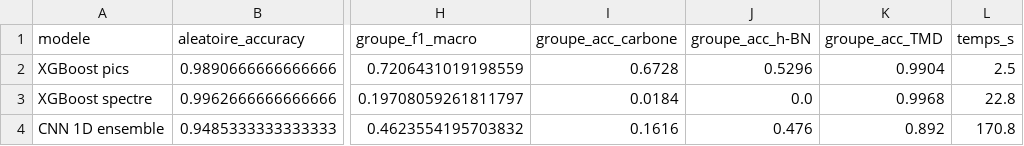
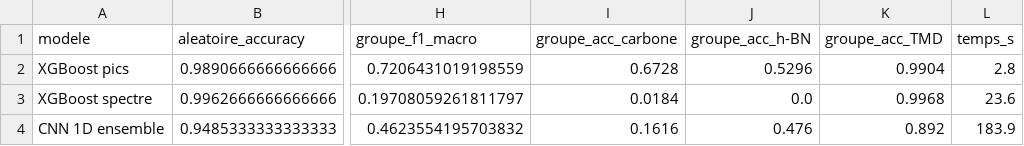
Before and after one commit to manalhdev/raman-2d-qc, a CSV file: resultats/shortlist_v3/resultats_simule_aleatoire_vs_groupe.csv, drawn as a sheet; only a part is shown, gaps mark what is left out; the diff names each change by its address in the sheet, - before the commit and + after, or states it on an @@ line.

```diff
--- a/resultats/shortlist_v3/resultats_simule_aleatoire_vs_groupe.csv
+++ b/resultats/shortlist_v3/resultats_simule_aleatoire_vs_groupe.csv
-L2 (temps_s): 2.5
+L2 (temps_s): 2.8
-L3 (temps_s): 22.8
+L3 (temps_s): 23.6
-L4 (temps_s): 170.8
+L4 (temps_s): 183.9
```
Also changed, not shown: 8 other files.
